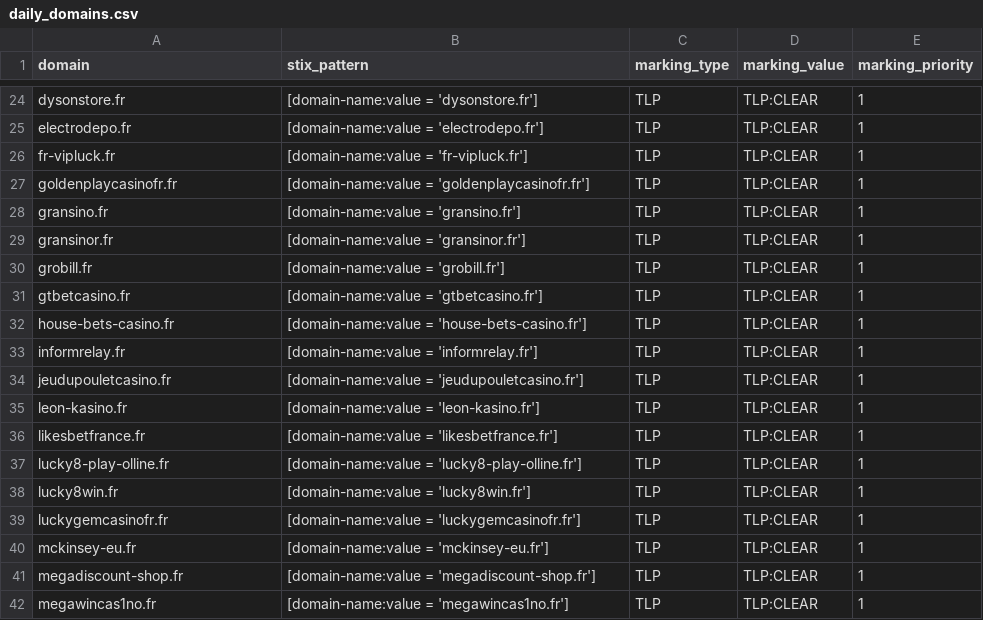
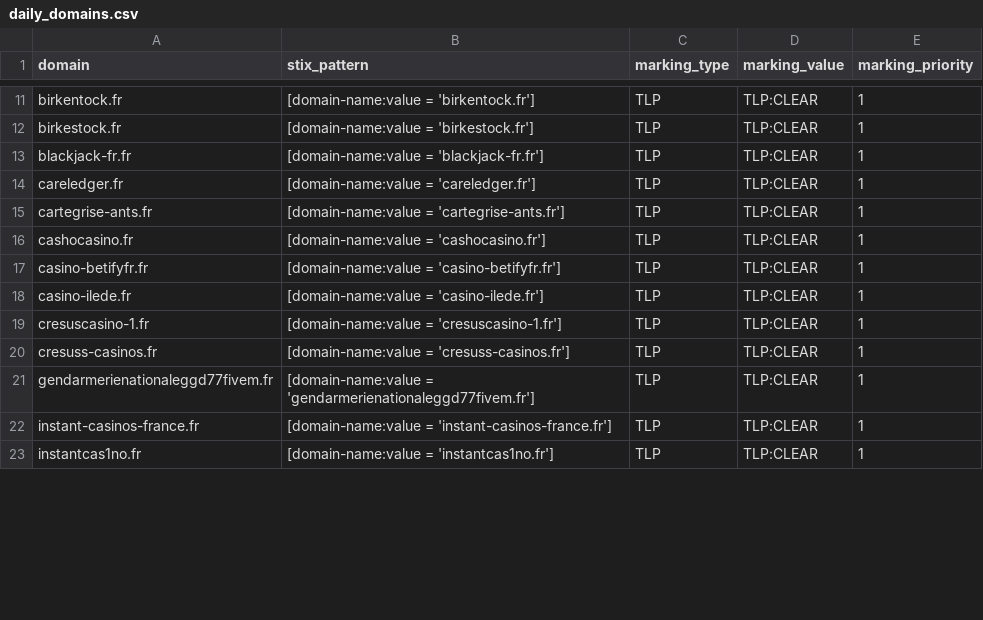
Before and after one commit to DreadFog/red_flag_domains_csv_feed_opencti, a CSV file: daily_domains.csv, drawn as a sheet; only a part is shown, gaps mark what is left out; removed rows and columns are numbered as before the commit, all else as after; the diff covers the shown part only; the diff names each change by its address in the sheet, - before the commit and + after, or states it on an @@ line.

```diff
--- a/daily_domains.csv
+++ b/daily_domains.csv
-A11 (domain): dysonstore.fr
+A11 (domain): birkentock.fr
-B11 (stix_pattern): [domain-name:value = 'dysonstore.fr']
+B11 (stix_pattern): [domain-name:value = 'birkentock.fr']
-A12 (domain): electrodepo.fr
+A12 (domain): birkestock.fr
-B12 (stix_pattern): [domain-name:value = 'electrodepo.fr']
+B12 (stix_pattern): [domain-name:value = 'birkestock.fr']
-A13 (domain): fr-vipluck.fr
+A13 (domain): blackjack-fr.fr
-B13 (stix_pattern): [domain-name:value = 'fr-vipluck.fr']
+B13 (stix_pattern): [domain-name:value = 'blackjack-fr.fr']
-row 27: goldenplaycasinofr.fr | [domain-name:value = 'goldenplaycasinofr.fr'] | TLP | TLP:CLEAR | 1
-row 28: gransino.fr | [domain-name:value = 'gransino.fr'] | TLP | TLP:CLEAR | 1
-A14 (domain): gransinor.fr
+A14 (domain): careledger.fr
-B14 (stix_pattern): [domain-name:value = 'gransinor.fr']
+B14 (stix_pattern): [domain-name:value = 'careledger.fr']
-row 30: grobill.fr | [domain-name:value = 'grobill.fr'] | TLP | TLP:CLEAR | 1
-A15 (domain): gtbetcasino.fr
+A15 (domain): cartegrise-ants.fr
-B15 (stix_pattern): [domain-name:value = 'gtbetcasino.fr']
+B15 (stix_pattern): [domain-name:value = 'cartegrise-ants.fr']
-A16 (domain): house-bets-casino.fr
+A16 (domain): cashocasino.fr
-B16 (stix_pattern): [domain-name:value = 'house-bets-casino.fr']
+B16 (stix_pattern): [domain-name:value = 'cashocasino.fr']
-A17 (domain): informrelay.fr
+A17 (domain): casino-betifyfr.fr
-B17 (stix_pattern): [domain-name:value = 'informrelay.fr']
+B17 (stix_pattern): [domain-name:value = 'casino-betifyfr.fr']
-A18 (domain): jeudupouletcasino.fr
+A18 (domain): casino-ilede.fr
-B18 (stix_pattern): [domain-name:value = 'jeudupouletcasino.fr']
+B18 (stix_pattern): [domain-name:value = 'casino-ilede.fr']
-A19 (domain): leon-kasino.fr
+A19 (domain): cresuscasino-1.fr
-B19 (stix_pattern): [domain-name:value = 'leon-kasino.fr']
+B19 (stix_pattern): [domain-name:value = 'cresuscasino-1.fr']
-row 36: likesbetfrance.fr | [domain-name:value = 'likesbetfrance.fr'] | TLP | TLP:CLEAR | 1
-row 37: lucky8-play-olline.fr | [domain-name:value = 'lucky8-play-olline.fr'] | TLP | TLP:CLEAR | 1
-row 38: lucky8win.fr | [domain-name:value = 'lucky8win.fr'] | TLP | TLP:CLEAR | 1
-A20 (domain): luckygemcasinofr.fr
+A20 (domain): cresuss-casinos.fr
-B20 (stix_pattern): [domain-name:value = 'luckygemcasinofr.fr']
+B20 (stix_pattern): [domain-name:value = 'cresuss-casinos.fr']
-A21 (domain): mckinsey-eu.fr
+A21 (domain): gendarmerienationaleggd77fivem.fr
-B21 (stix_pattern): [domain-name:value = 'mckinsey-eu.fr']
+B21 (stix_pattern): [domain-name:value = 'gendarmerienationaleggd77fivem.fr']
-A22 (domain): megadiscount-shop.fr
+A22 (domain): instant-casinos-france.fr
-B22 (stix_pattern): [domain-name:value = 'megadiscount-shop.fr']
+B22 (stix_pattern): [domain-name:value = 'instant-casinos-france.fr']
-A23 (domain): megawincas1no.fr
+A23 (domain): instantcas1no.fr
-B23 (stix_pattern): [domain-name:value = 'megawincas1no.fr']
+B23 (stix_pattern): [domain-name:value = 'instantcas1no.fr']
```
Also changed, not shown: 14 removed rows and 50 edited cells elsewhere in this file.
